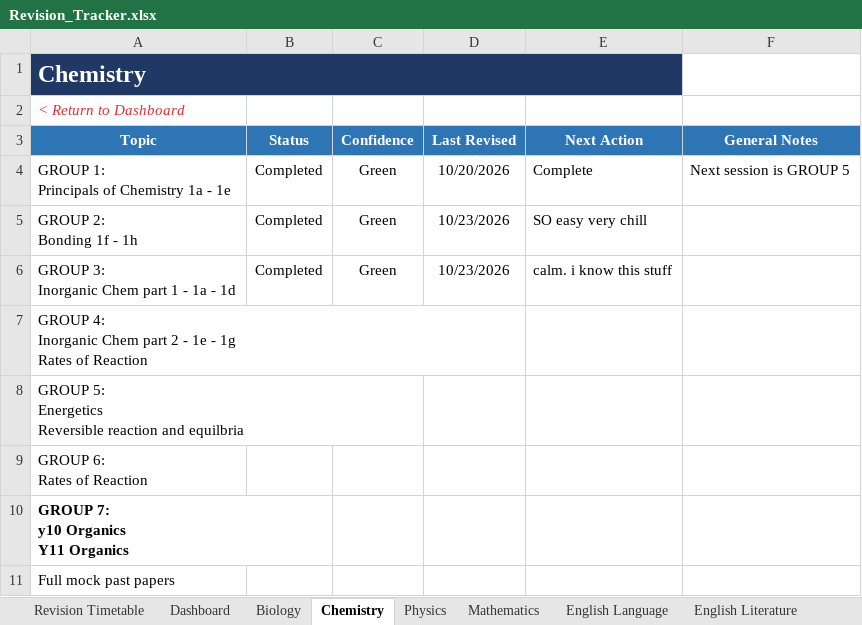
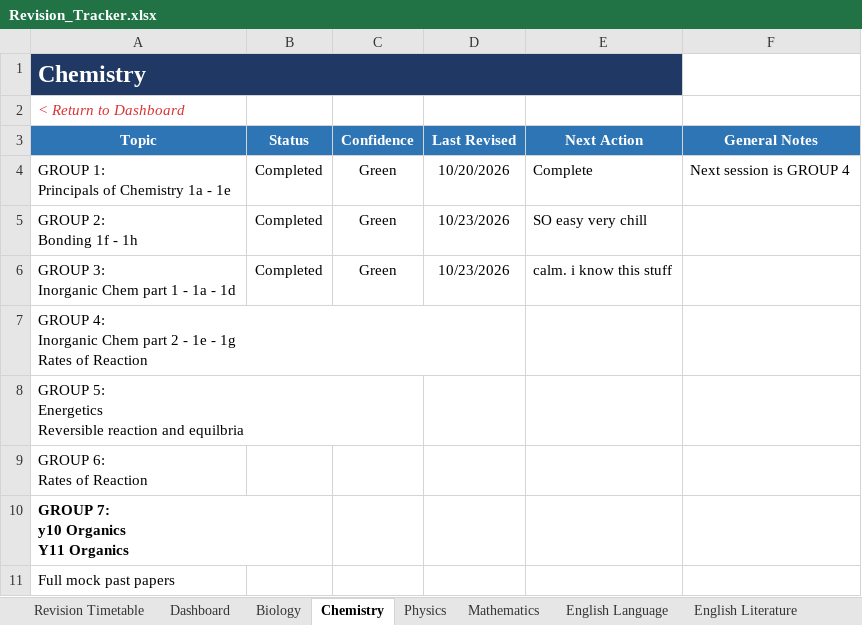
Before and after one commit to Chinedu-stack/Python_Stuff-Replit, an Excel workbook: revision tracker/Revision_Tracker.xlsx, sheet Chemistry, drawn as a sheet; values as stored, in another font and other column widths than the file's, no borders; conditional formats and table styles not drawn; the diff names each change by its address in the sheet, - before the commit and + after, or states it on an @@ line.

```diff
--- a/revision tracker/Revision_Tracker.xlsx (sheet Chemistry)
+++ b/revision tracker/Revision_Tracker.xlsx (sheet Chemistry)
-F4 (General Notes): Next session is GROUP 5
+F4 (General Notes): Next session is GROUP 4
```
Also changed, not shown: sheet Dashboard, sheet English Literature, sheet Geography, 1 other file.
